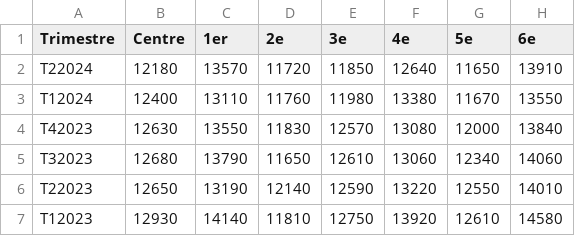
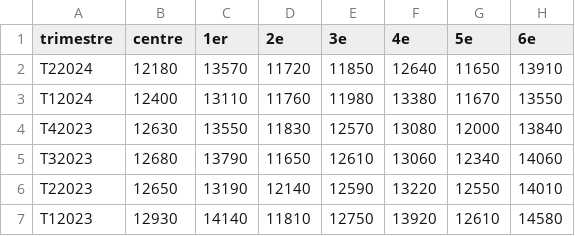
Before and after one commit to mingzemicco/33immo-config, a CSV file: paris-trend-per-meter.csv, drawn as a sheet; only a part is shown; the diff names each change by its address in the sheet, - before the commit and + after, or states it on an @@ line.

Commit message:
Update paris-trend-per-meter.csv

```diff
--- a/paris-trend-per-meter.csv
+++ b/paris-trend-per-meter.csv
-A1: Trimestre
+A1: trimestre
-B1: Centre
+B1: centre
```
